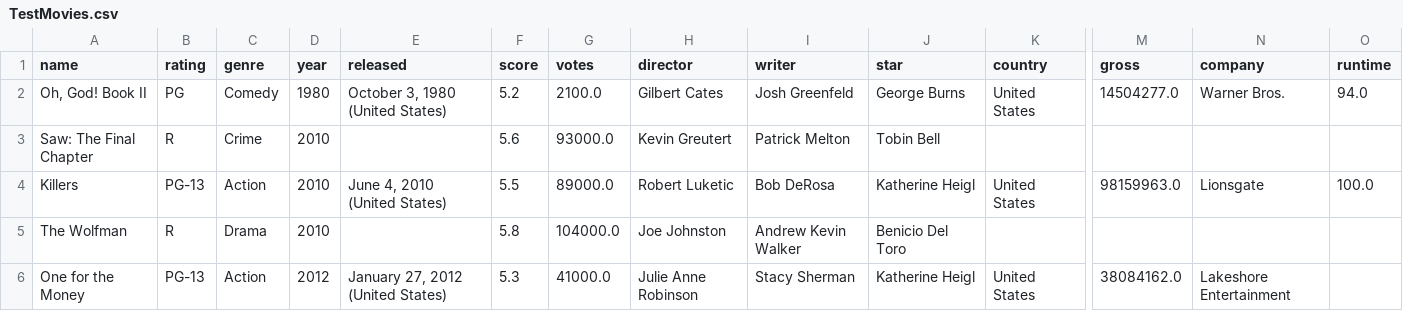
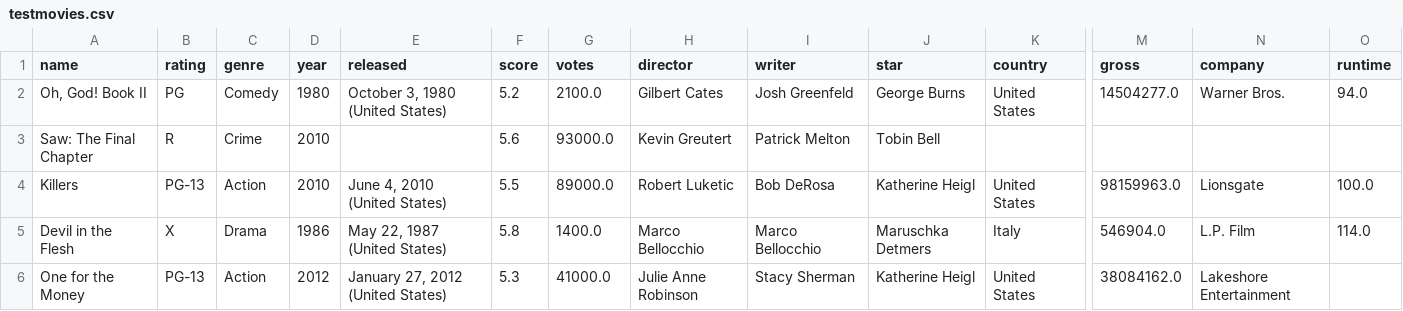
Before and after one commit to caelanwhitter/rengoku-dmdb, a CSV file: importer/target/test-classes/utils/resources/testmovies.csv (was importer/target/test-classes/utils/TestMovies.csv), drawn as a sheet; only a part is shown, gaps mark what is left out; removed rows and columns are numbered as before the commit, all else as after; rows hold the shown columns only; the diff names each change by its address in the sheet, - before the commit and + after, or states it on an @@ line.

Commit message:
Implemented most test cases

```diff
--- a/importer/target/test-classes/utils/TestMovies.csv
+++ b/importer/target/test-classes/utils/resources/testmovies.csv
-row 5: The Wolfman | R | Drama | 2010 |  | 5.8 | 104000.0 | Joe Johnston | Andrew Kevin Walker | Benicio Del Toro
+row 5: Devil in the Flesh | X | Drama | 1986 | May 22, 1987 (United States) | 5.8 | 1400.0 | Marco Bellocchio | Marco Bellocchio | Maruschka Detmers | Italy | 546904.0 | L.P. Film | 114.0
```
Also changed, not shown: 5 other files.
